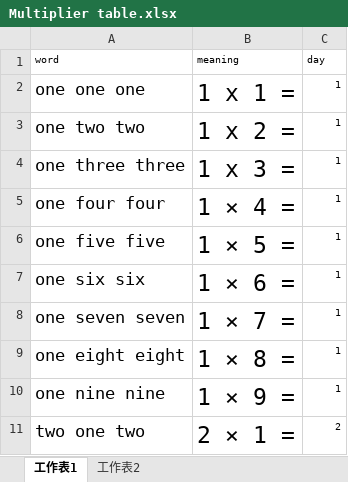
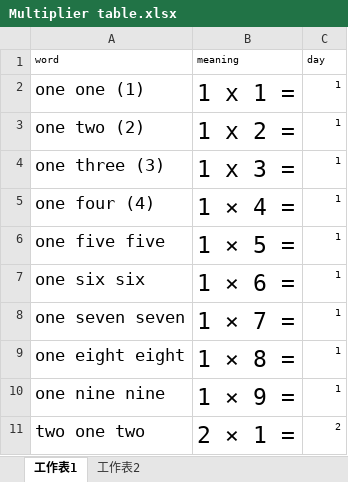
Before and after one commit to vizaiweb/word-review, an Excel workbook: data/Math/Multiplier table.xlsx, sheet 工作表1, drawn as a sheet; only a part is shown; values as stored, in another font and other column widths than the file's, no borders; the diff names each change by its address in the sheet, - before the commit and + after, or states it on an @@ line.

Commit message:
Add files via upload

```diff
--- a/data/Math/Multiplier table.xlsx (sheet 工作表1)
+++ b/data/Math/Multiplier table.xlsx (sheet 工作表1)
-A2 (word): one one one
+A2 (word): one one (1)
-A3 (word): one two two
+A3 (word): one two (2)
-A4 (word): one three three
+A4 (word): one three (3)
-A5 (word): one four four
+A5 (word): one four (4)
```
